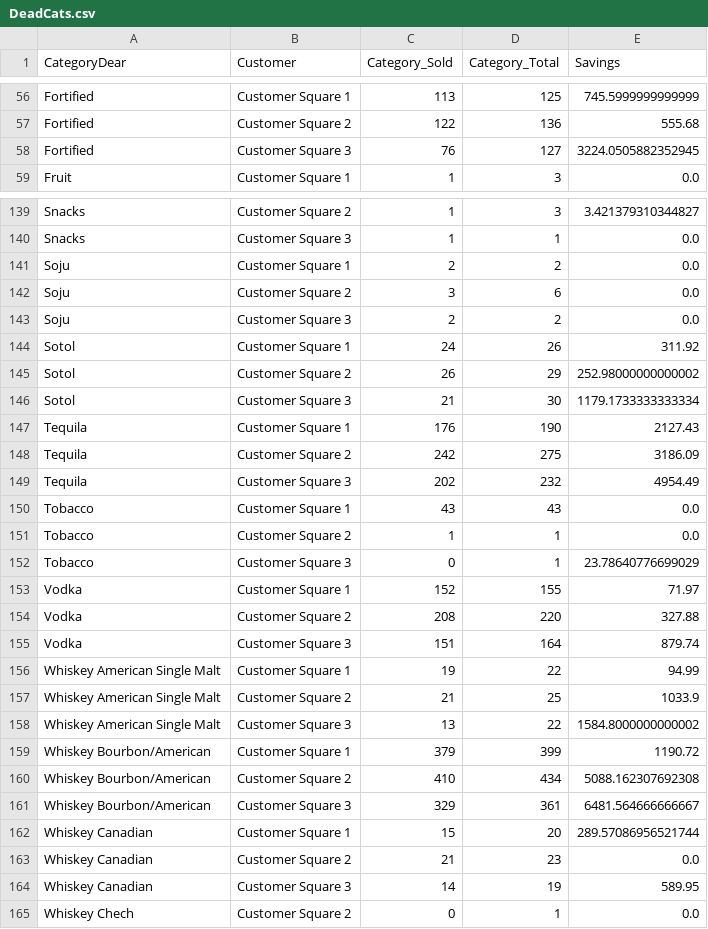
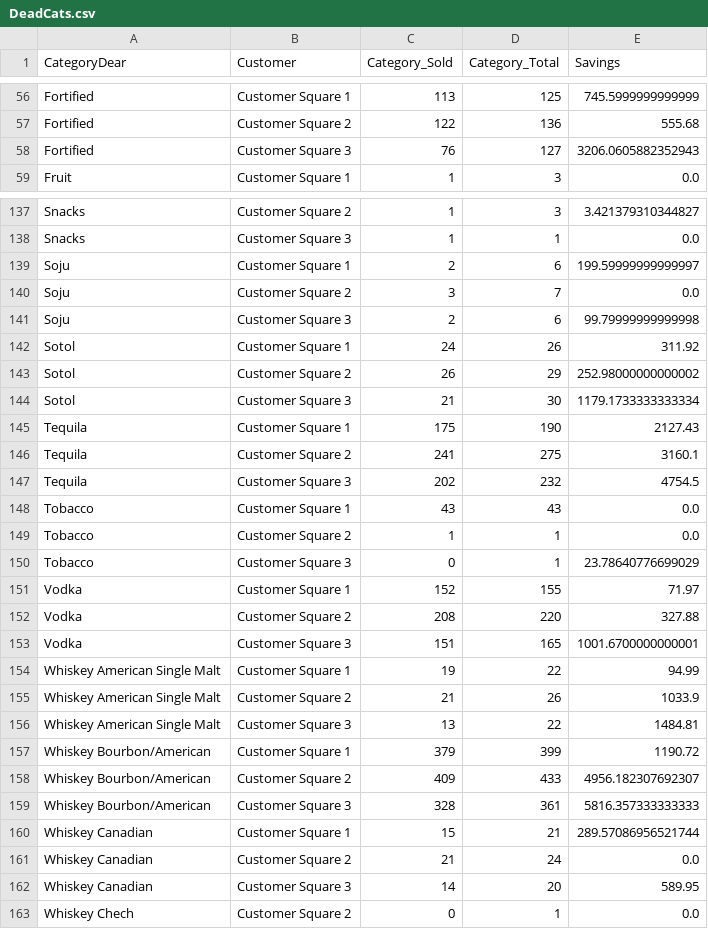
Before and after one commit to TheAgaveFairy/practice, a CSV file: DeadCats.csv, drawn as a sheet; only a part is shown, gaps mark what is left out; the diff covers the shown part only.

```diff
--- a/DeadCats.csv
+++ b/DeadCats.csv
@@ -57,3 +57,3 @@ Fortified,Customer Square 1,113,125,745.5999999999999
 Fortified,Customer Square 2,122,136,555.68
-Fortified,Customer Square 3,76,127,3224.0505882352945
+Fortified,Customer Square 3,76,127,3206.0605882352943
 Fruit,Customer Square 1,1,3,0.0
@@ -140,5 +138,5 @@ Snacks,Customer Square 2,1,3,3.421379310344827
 Snacks,Customer Square 3,1,1,0.0
-Soju,Customer Square 1,2,2,0.0
-Soju,Customer Square 2,3,6,0.0
-Soju,Customer Square 3,2,2,0.0
+Soju,Customer Square 1,2,6,199.59999999999997
+Soju,Customer Square 2,3,7,0.0
+Soju,Customer Square 3,2,6,99.79999999999998
 Sotol,Customer Square 1,24,26,311.92
@@ -146,5 +144,5 @@ Sotol,Customer Square 2,26,29,252.98000000000002
 Sotol,Customer Square 3,21,30,1179.1733333333334
-Tequila,Customer Square 1,176,190,2127.43
-Tequila,Customer Square 2,242,275,3186.09
-Tequila,Customer Square 3,202,232,4954.49
+Tequila,Customer Square 1,175,190,2127.43
+Tequila,Customer Square 2,241,275,3160.1
+Tequila,Customer Square 3,202,232,4754.5
 Tobacco,Customer Square 1,43,43,0.0
@@ -154,12 +152,12 @@ Vodka,Customer Square 1,152,155,71.97
 Vodka,Customer Square 2,208,220,327.88
-Vodka,Customer Square 3,151,164,879.74
+Vodka,Customer Square 3,151,165,1001.6700000000001
 Whiskey American Single Malt,Customer Square 1,19,22,94.99
-Whiskey American Single Malt,Customer Square 2,21,25,1033.9
-Whiskey American Single Malt,Customer Square 3,13,22,1584.8000000000002
+Whiskey American Single Malt,Customer Square 2,21,26,1033.9
+Whiskey American Single Malt,Customer Square 3,13,22,1484.81
 Whiskey Bourbon/American,Customer Square 1,379,399,1190.72
-Whiskey Bourbon/American,Customer Square 2,410,434,5088.162307692308
-Whiskey Bourbon/American,Customer Square 3,329,361,6481.564666666667
-Whiskey Canadian,Customer Square 1,15,20,289.57086956521744
-Whiskey Canadian,Customer Square 2,21,23,0.0
-Whiskey Canadian,Customer Square 3,14,19,589.95
+Whiskey Bourbon/American,Customer Square 2,409,433,4956.182307692307
+Whiskey Bourbon/American,Customer Square 3,328,361,5816.357333333333
+Whiskey Canadian,Customer Square 1,15,21,289.57086956521744
+Whiskey Canadian,Customer Square 2,21,24,0.0
+Whiskey Canadian,Customer Square 3,14,20,589.95
 Whiskey Chech,Customer Square 2,0,1,0.0
```
Also changed, not shown: 2 removed rows and 68 edited cells elsewhere in this file, paranalysisWAREHOUSE.csv, shelfspaceallocation.csv, 26 other files.
